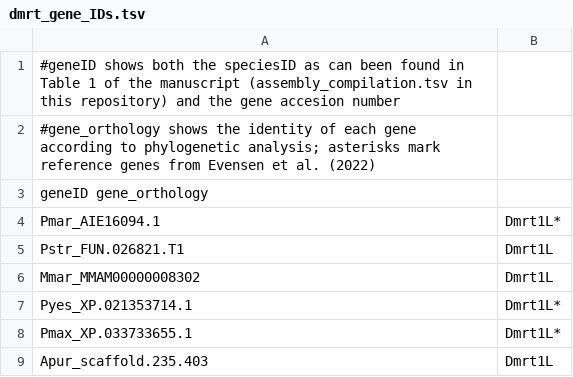
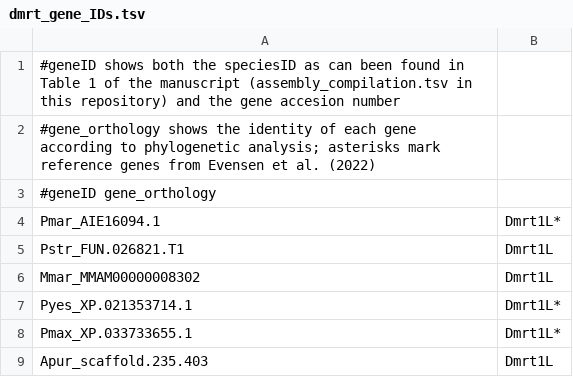
Before and after one commit to filonico/bivalve_sex_GBEperspective, a TSV file: dmrt_gene_IDs.tsv, drawn as a sheet; only a part is shown.

Commit message:
Update dmrt_gene_IDs.tsv

```diff
--- a/dmrt_gene_IDs.tsv
+++ b/dmrt_gene_IDs.tsv
@@ -2,3 +2,3 @@
 #gene_orthology shows the identity of each gene according to phylogenetic analysis; asterisks mark reference genes from Evensen et al. (2022)
-geneID  gene_orthology
+#geneID  gene_orthology
 Pmar_AIE16094.1	Dmrt1L*
```
